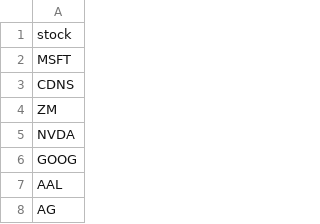
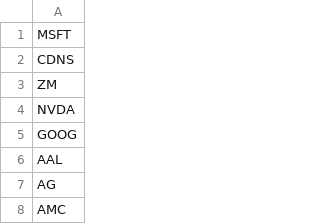
Before and after one commit to cameronbrill/loraxly, a CSV file: stocks.csv, drawn as a sheet; only a part is shown; the shorter side is filled out with more unchanged rows.

Commit message:
Remove title on csv.

```diff
--- a/stocks.csv
+++ b/stocks.csv
@@ -1,2 +1 @@
-stock
 MSFT
```
